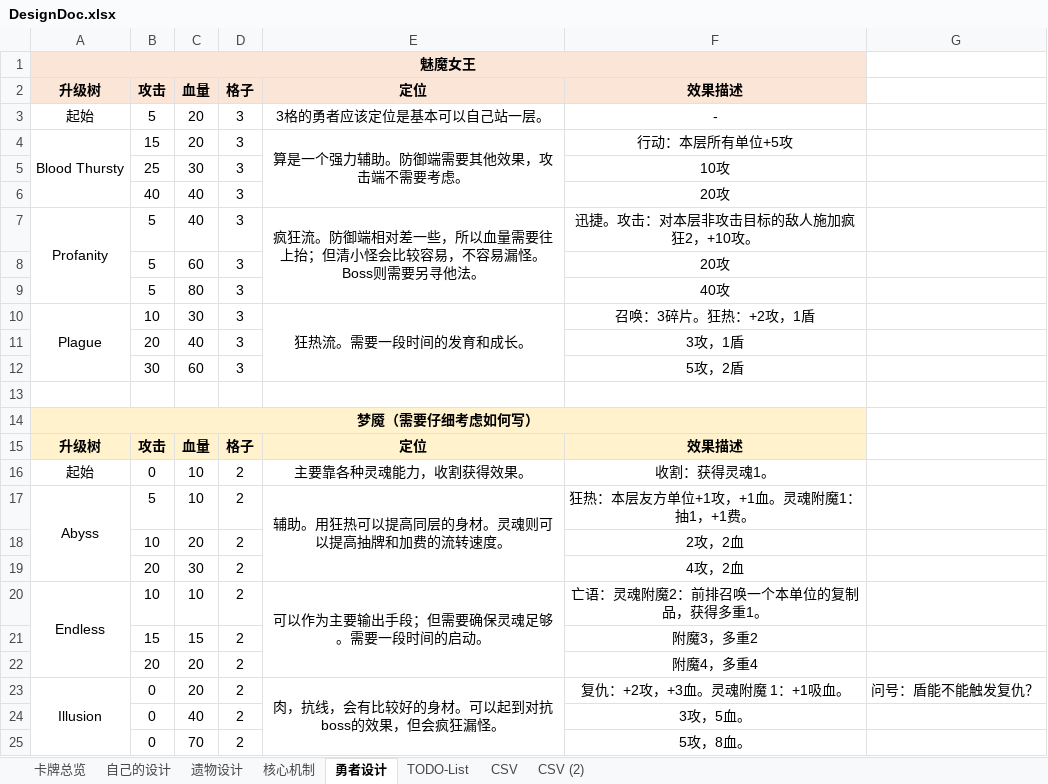
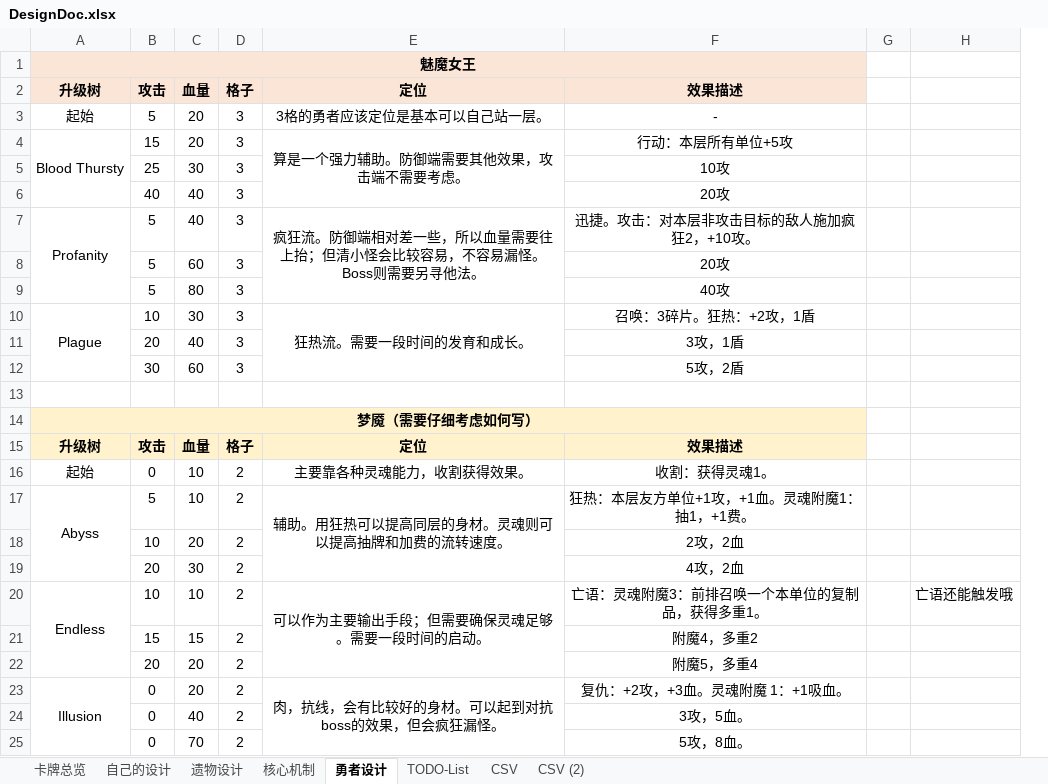
Before and after one commit to CodePointer/CubusClan, an Excel workbook: DesignDoc.xlsx, sheet 勇者设计, drawn as a sheet; values as stored, in another font and other column widths than the file's, no borders; removed rows and columns are numbered as before the commit, all else as after; the diff names each change by its address in the sheet, - before the commit and + after, or states it on an @@ line.

```diff
--- a/DesignDoc.xlsx (sheet 勇者设计)
+++ b/DesignDoc.xlsx (sheet 勇者设计)
-column G, row 23: 问号：盾能不能触发复仇？
+column G, empty
+column H, row 20: 亡语还能触发哦
-F20: 亡语：灵魂附魔2：前排召唤一个本单位的复制品，获得多重1。
+F20: 亡语：灵魂附魔3：前排召唤一个本单位的复制品，获得多重1。
-F21: 附魔3，多重2
+F21: 附魔4，多重2
-F22: 附魔4，多重4
+F22: 附魔5，多重4
```
Also changed, not shown: sheet CSV, sheet TODO-List, 17 other files.
